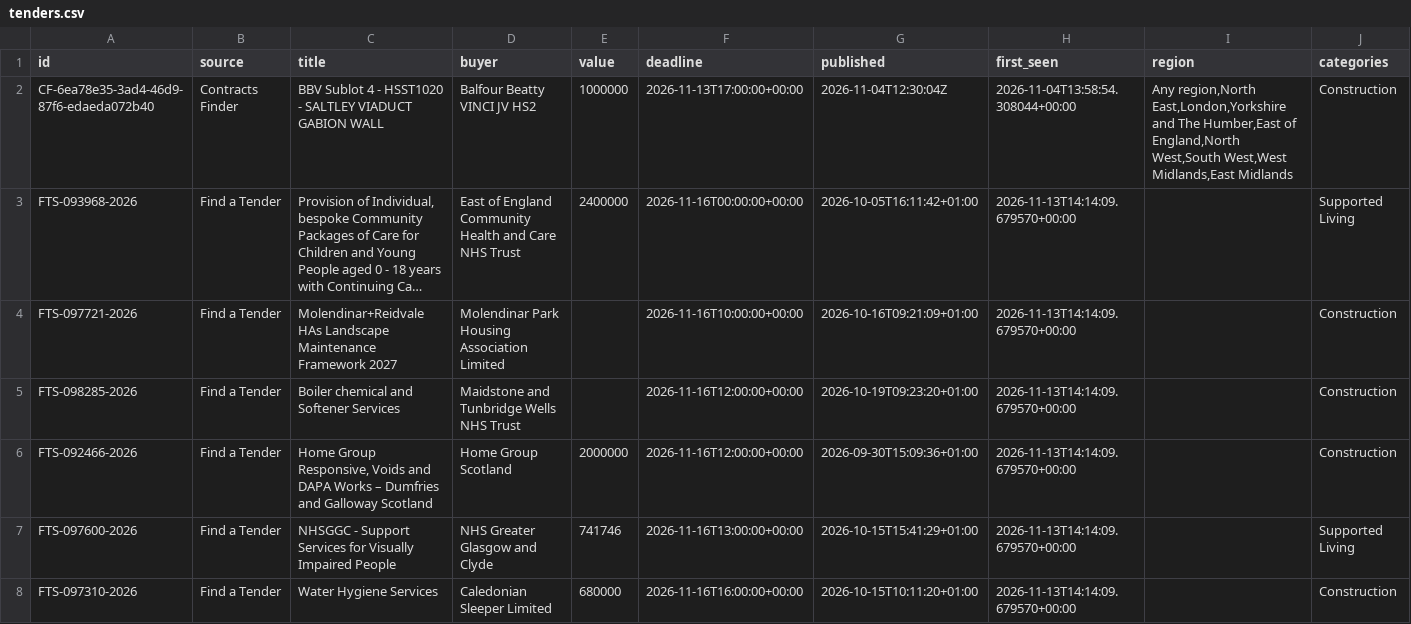
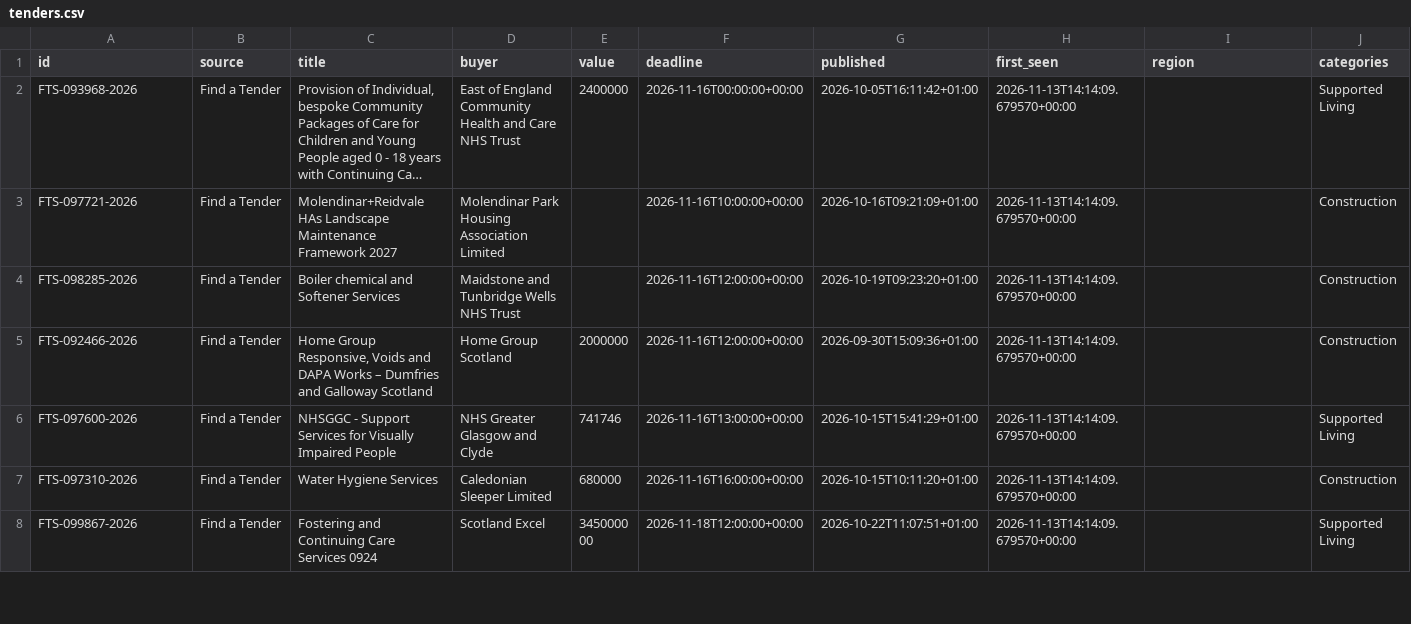
Before and after one commit to sukeedukee-art/uk-tenders, a CSV file: tenders.csv, drawn as a sheet; only a part is shown; the shorter side is filled out with more unchanged rows; long unchanged cells end in …; rows hold the shown columns only; the diff covers the shown part only; the diff names each change by its address in the sheet, - before the commit and + after, or states it on an @@ line.

Commit message:
Update tenders 2026-11-14

```diff
--- a/tenders.csv
+++ b/tenders.csv
-row 2: CF-6ea78e35-3ad4-46d9-87f6-edaeda072b40 | Contracts Finder | BBV Sublot 4 - HSST1020 - SALTLEY VIADUCT GABION WALL | Balfour Beatty VINCI JV HS2 | 1000000 | 2026-11-13T17:00:00+00:00 | 2026-11-04T12:30:04Z | 2026-11-04T13:58:54.308044+00:00 | Any region,North East,London,Yorkshire and The Humber,East of England,North West,South West,West Midlands,East Midlands | Construction
```
Also changed, not shown: 1 removed row elsewhere in this file, 1 other file.
